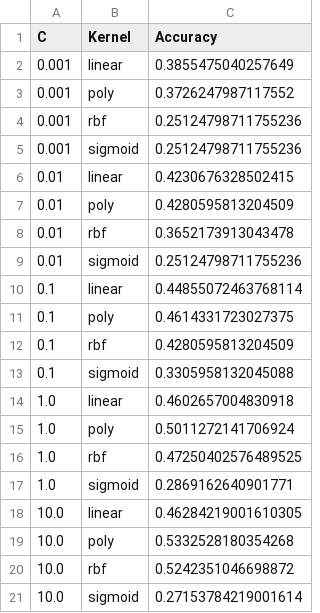
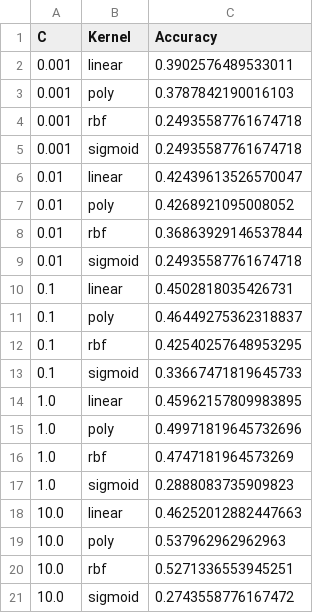
Before and after one commit to mfgeary/dsan5300-project, a CSV file: code/svm_results.csv, drawn as a sheet.

```diff
--- a/code/svm_results.csv
+++ b/code/svm_results.csv
@@ -1,21 +1,21 @@
 C,Kernel,Accuracy
-0.001,linear,0.3855475040257649
-0.001,poly,0.3726247987117552
-0.001,rbf,0.25124798711755236
-0.001,sigmoid,0.25124798711755236
-0.01,linear,0.4230676328502415
-0.01,poly,0.4280595813204509
-0.01,rbf,0.3652173913043478
-0.01,sigmoid,0.25124798711755236
-0.1,linear,0.44855072463768114
-0.1,poly,0.4614331723027375
-0.1,rbf,0.4280595813204509
-0.1,sigmoid,0.3305958132045088
-1.0,linear,0.4602657004830918
-1.0,poly,0.5011272141706924
-1.0,rbf,0.47250402576489525
-1.0,sigmoid,0.2869162640901771
-10.0,linear,0.46284219001610305
-10.0,poly,0.5332528180354268
-10.0,rbf,0.5242351046698872
-10.0,sigmoid,0.27153784219001614
+0.001,linear,0.3902576489533011
+0.001,poly,0.3787842190016103
+0.001,rbf,0.24935587761674718
+0.001,sigmoid,0.24935587761674718
+0.01,linear,0.42439613526570047
+0.01,poly,0.4268921095008052
+0.01,rbf,0.36863929146537844
+0.01,sigmoid,0.24935587761674718
+0.1,linear,0.4502818035426731
+0.1,poly,0.46449275362318837
+0.1,rbf,0.42540257648953295
+0.1,sigmoid,0.33667471819645733
+1.0,linear,0.45962157809983895
+1.0,poly,0.49971819645732696
+1.0,rbf,0.4747181964573269
+1.0,sigmoid,0.2888083735909823
+10.0,linear,0.46252012882447663
+10.0,poly,0.537962962962963
+10.0,rbf,0.5271336553945251
+10.0,sigmoid,0.2743558776167472
```
Also changed, not shown: 2 other files.
